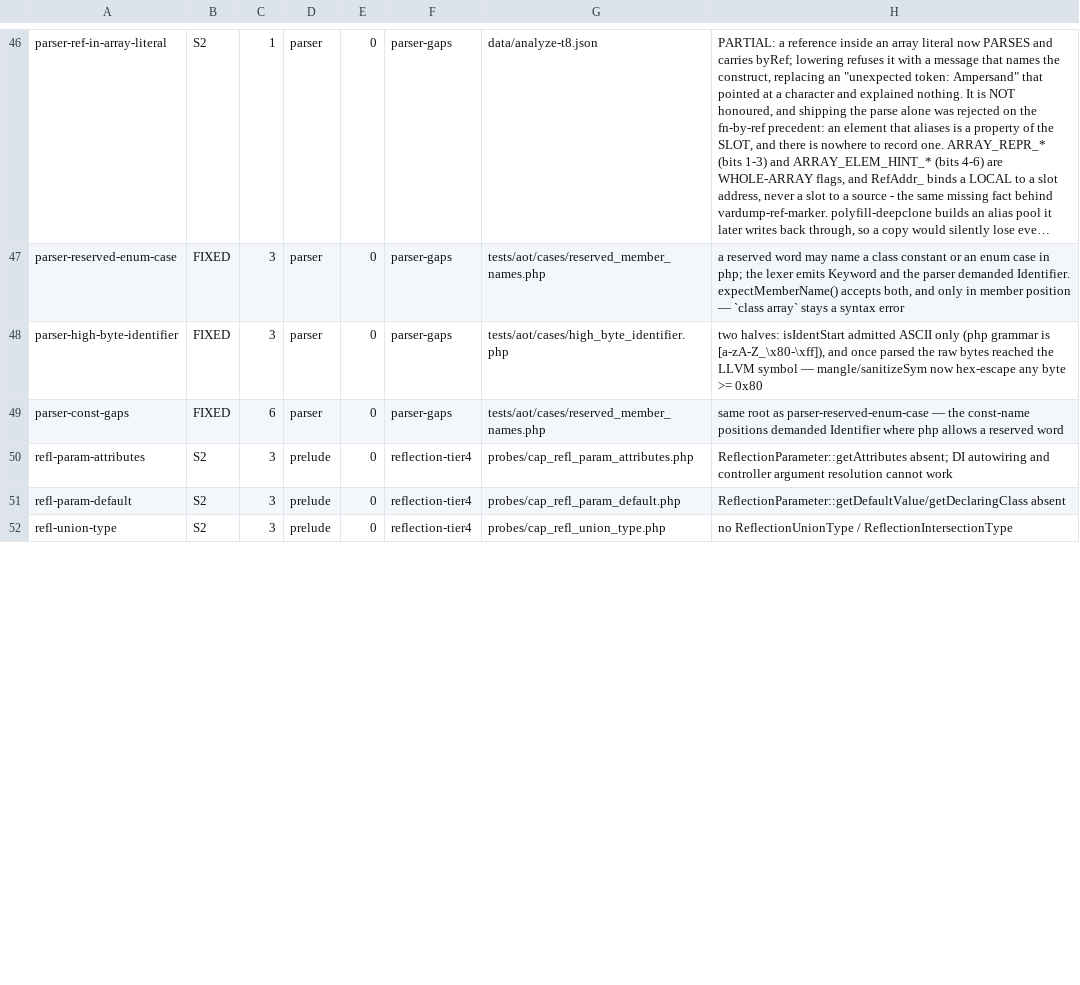
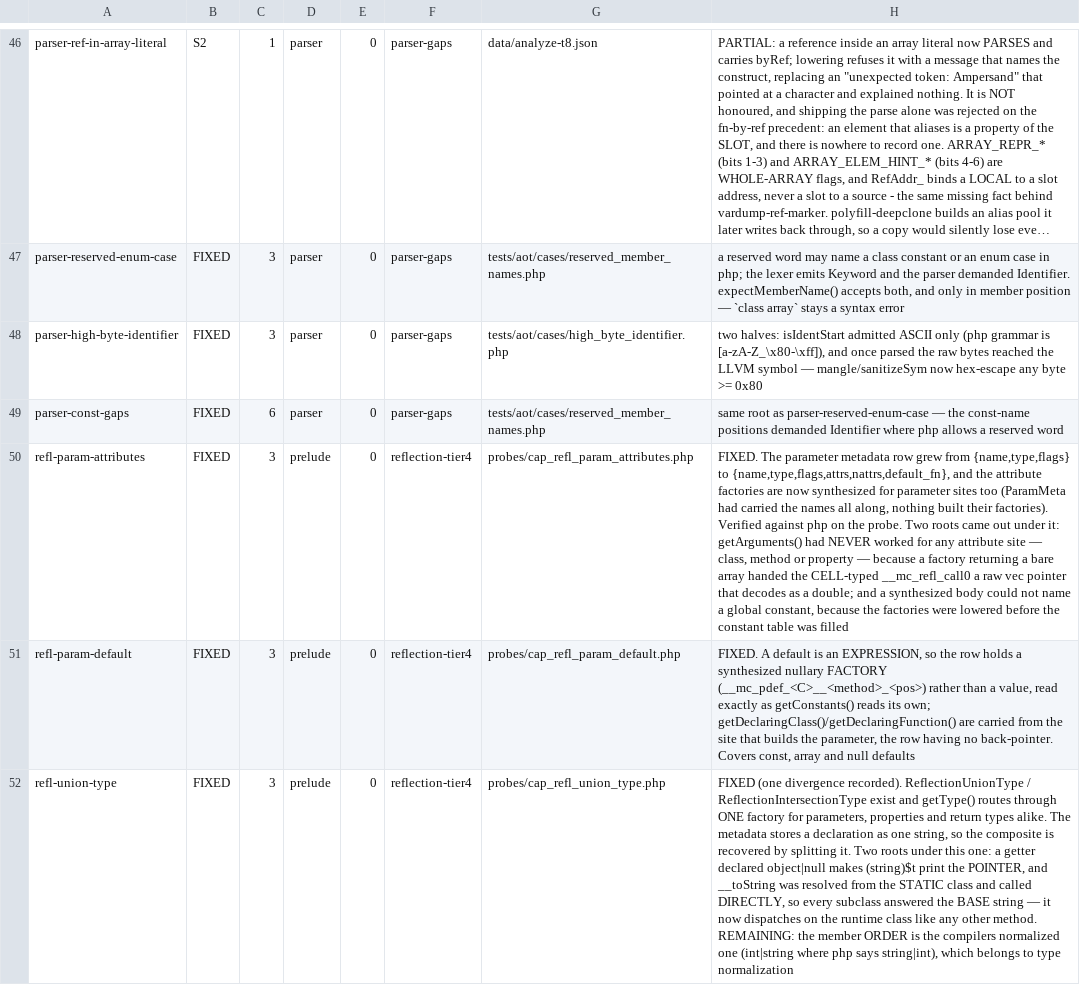
Before and after one commit to manticorephp/compiler, a TSV file: docs/audit/findings.tsv, drawn as a sheet; only a part is shown, gaps mark what is left out; long unchanged cells end in …; the diff covers the shown part only; the diff names each change by its address in the sheet, - before the commit and + after, or states it on an @@ line.

Commit message:
audit: six reflection rows closed, and the IR-volume term the tier exposed
`refl-param-attributes`, `refl-param-default`, `refl-union-type`,
`refl-attr-is-instanceof`, `refl-enum-absent`, `refl-hydration` — the whole S2
cluster DI autowiring and hydration ride on — verified against php on their own
probes. The S2 count drops 11 → 6.

Each row's note carries the ROOT rather than the symptom, because in five of
six cases the root was not about reflection at all: `__toString` resolved from
the static class and called directly, a getter typed `object|null` printing a
pointer, `getArguments()` handing a raw vec pointer to a cell channel, a
synthesized body lowered before the constant table existed, `is_a` with two
runtime strings having no arm, and the property-defaults helper being generated
for `unserialize` only.

New row `ir-volume-part-duplication` (S3): tier 4 is 2.1 GB of IR once the
reflection metadata is demanded, and the splitter copies every shared
definition into every part, so the part count multiplies the preamble — 45
parts of ~120 MB is ~5 GB of text for a 2.1 GB module. The ceiling and the wave
width are fixed; the duplication itself is measured but not addressed.

29 findings: 5 S0, 2 S1, 6 S2, 14 S3, 2 S4.

```diff
--- a/docs/audit/findings.tsv
+++ b/docs/audit/findings.tsv
-B50:B52: S2
+B50:B52: FIXED
-H50: ReflectionParameter::getAttributes absent; DI autowiring and controller argument resolution cannot work
+H50: FIXED. The parameter metadata row grew from {name,type,flags} to {name,type,flags,attrs,nattrs,default_fn}, and the attribute factories are now synthesized for parameter sites too (ParamMeta had carried the names all along, nothing built their factories). Verified against php on the probe. Two roots came out under it: getArguments() had NEVER worked for any attribute site — class, method or property — because a factory returning a bare array handed the CELL-typed __mc_refl_call0 a raw vec pointer that decodes as a double; and a synthesized body could not name a global constant, because the factories were lowered before the constant table was filled
-H51: ReflectionParameter::getDefaultValue/getDeclaringClass absent
+H51: FIXED. A default is an EXPRESSION, so the row holds a synthesized nullary FACTORY (__mc_pdef_<C>__<method>_<pos>) rather than a value, read exactly as getConstants() reads its own; getDeclaringClass()/getDeclaringFunction() are carried from the site that builds the parameter, the row having no back-pointer. Covers const, array and null defaults
-H52: no ReflectionUnionType / ReflectionIntersectionType
+H52: FIXED (one divergence recorded). ReflectionUnionType / ReflectionIntersectionType exist and getType() routes through ONE factory for parameters, properties and return types alike. The metadata stores a declaration as one string, so the composite is recovered by splitting it. Two roots under this one: a getter declared object|null makes (string)$t print the POINTER, and __toString was resolved from the STATIC class and called DIRECTLY, so every subclass answered the BASE string — it now dispatches on the runtime class like any other method. REMAINING: the member ORDER is the compilers normalized one (int|string where php says string|int), which belongs to type normalization
```
Also changed, not shown: 1 added row and 6 edited cells elsewhere in this file, 3 other files.
